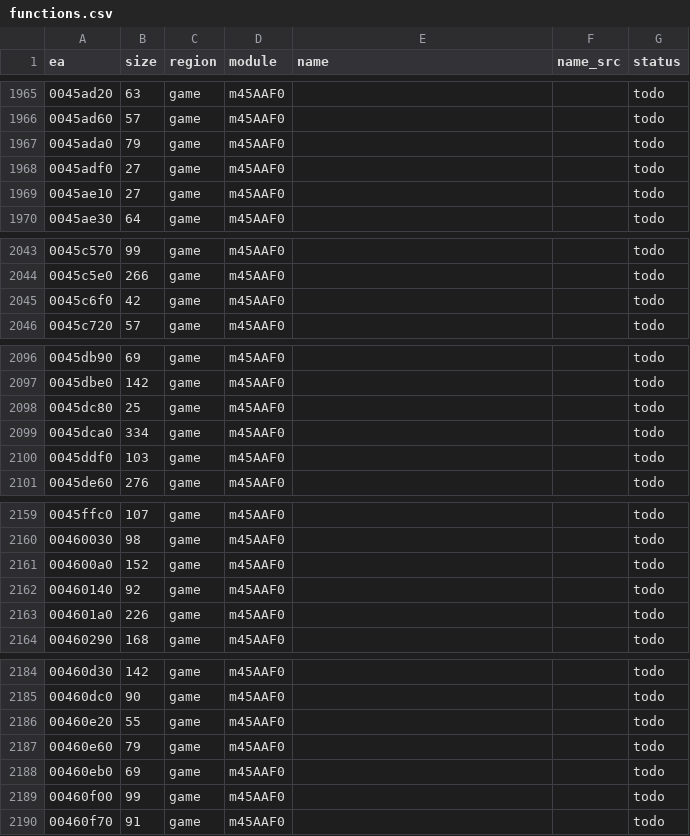
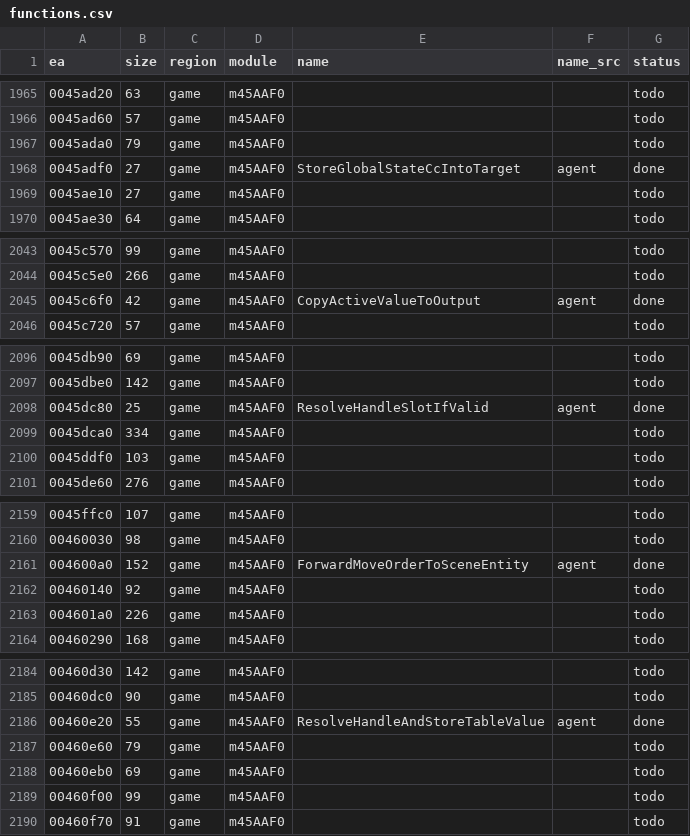
Before and after one commit to eonflux7/csf-re, a CSV file: db/functions.csv, drawn as a sheet; only a part is shown, gaps mark what is left out; the diff covers the shown part only.

```diff
--- a/db/functions.csv
+++ b/db/functions.csv
@@ -1967,3 +1967,3 @@ ea,size,region,module,name,name_src,status
 0045ada0,79,game,m45AAF0,,,todo
-0045adf0,27,game,m45AAF0,,,todo
+0045adf0,27,game,m45AAF0,StoreGlobalStateCcIntoTarget,agent,done
 0045ae10,27,game,m45AAF0,,,todo
@@ -2044,3 +2044,3 @@ ea,size,region,module,name,name_src,status
 0045c5e0,266,game,m45AAF0,,,todo
-0045c6f0,42,game,m45AAF0,,,todo
+0045c6f0,42,game,m45AAF0,CopyActiveValueToOutput,agent,done
 0045c720,57,game,m45AAF0,,,todo
@@ -2097,3 +2097,3 @@ ea,size,region,module,name,name_src,status
 0045dbe0,142,game,m45AAF0,,,todo
-0045dc80,25,game,m45AAF0,,,todo
+0045dc80,25,game,m45AAF0,ResolveHandleSlotIfValid,agent,done
 0045dca0,334,game,m45AAF0,,,todo
@@ -2160,3 +2160,3 @@ ea,size,region,module,name,name_src,status
 00460030,98,game,m45AAF0,,,todo
-004600a0,152,game,m45AAF0,,,todo
+004600a0,152,game,m45AAF0,ForwardMoveOrderToSceneEntity,agent,done
 00460140,92,game,m45AAF0,,,todo
@@ -2185,3 +2185,3 @@ ea,size,region,module,name,name_src,status
 00460dc0,90,game,m45AAF0,,,todo
-00460e20,55,game,m45AAF0,,,todo
+00460e20,55,game,m45AAF0,ResolveHandleAndStoreTableValue,agent,done
 00460e60,79,game,m45AAF0,,,todo
```
Also changed, not shown: 47 edited cells elsewhere in this file, 22 other files.
